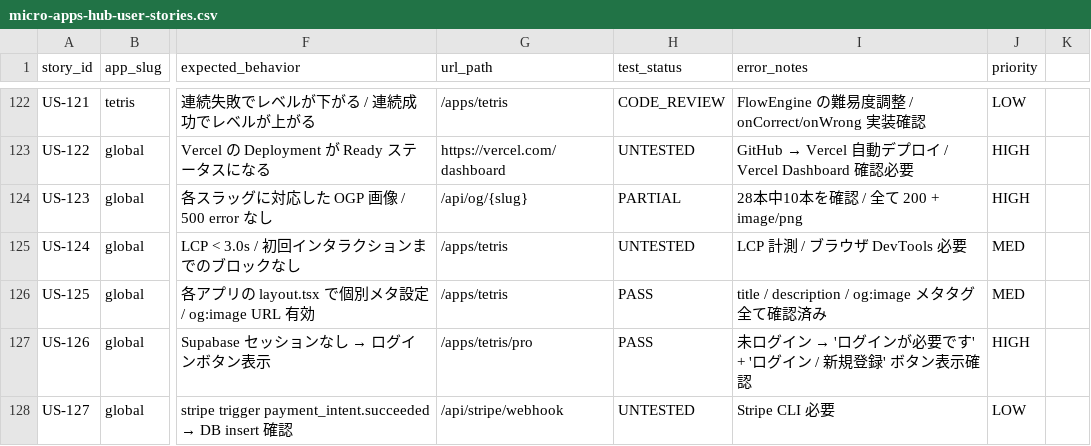
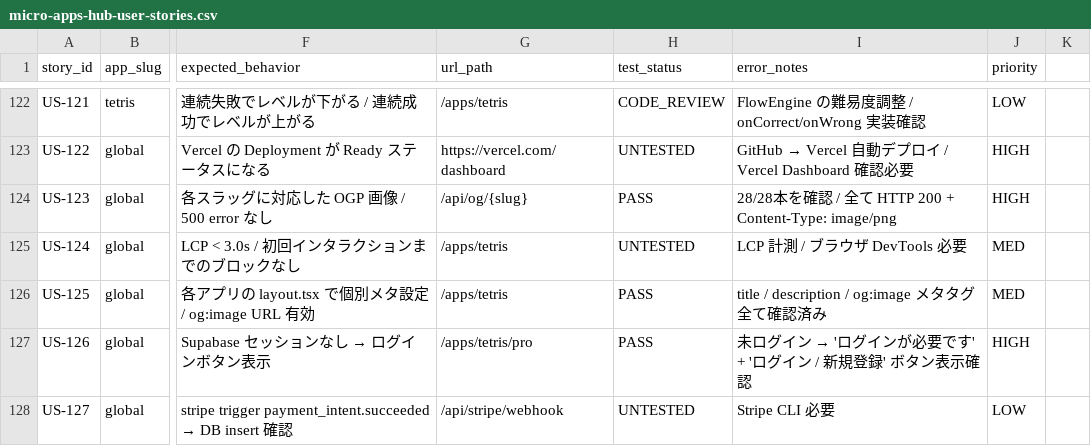
Before and after one commit to hiroshi57/micro-apps-hub, a CSV file: micro-apps-hub-user-stories.csv, drawn as a sheet; only a part is shown, gaps mark what is left out; the diff names each change by its address in the sheet, - before the commit and + after, or states it on an @@ line.

```diff
--- a/micro-apps-hub-user-stories.csv
+++ b/micro-apps-hub-user-stories.csv
-H124 (test_status): PARTIAL
+H124 (test_status): PASS
-I124 (error_notes): 28本中10本を確認 / 全て 200 + image/png
+I124 (error_notes): 28/28本を確認 / 全て HTTP 200 + Content-Type: image/png
```
Also changed, not shown: 27 other files.
